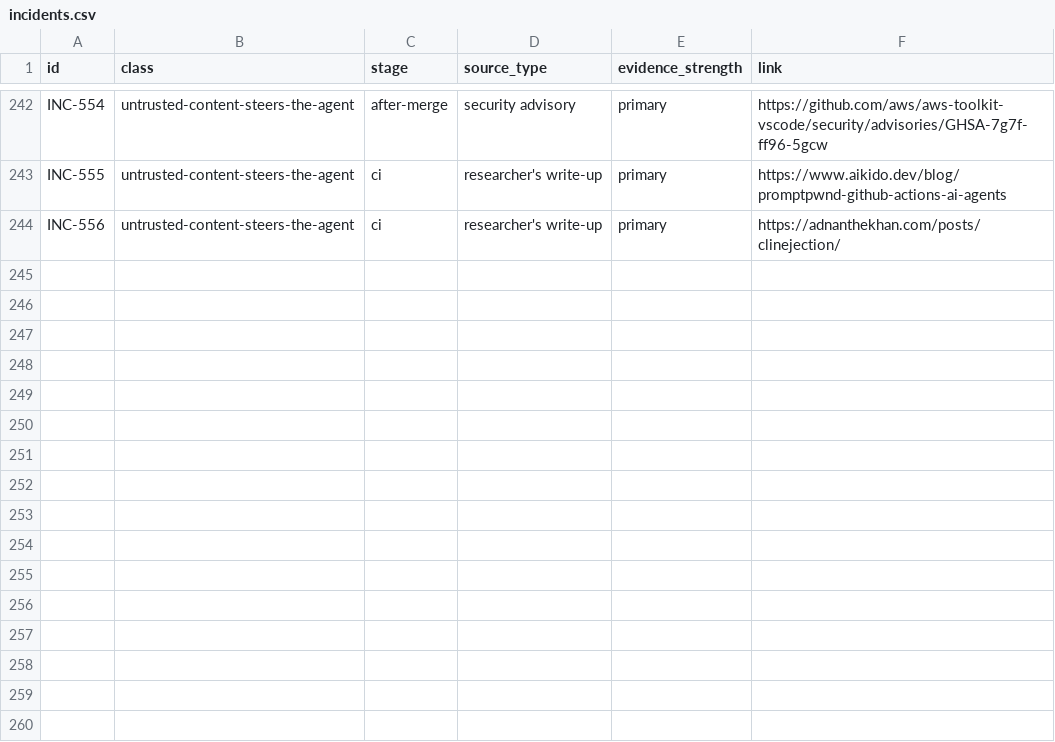
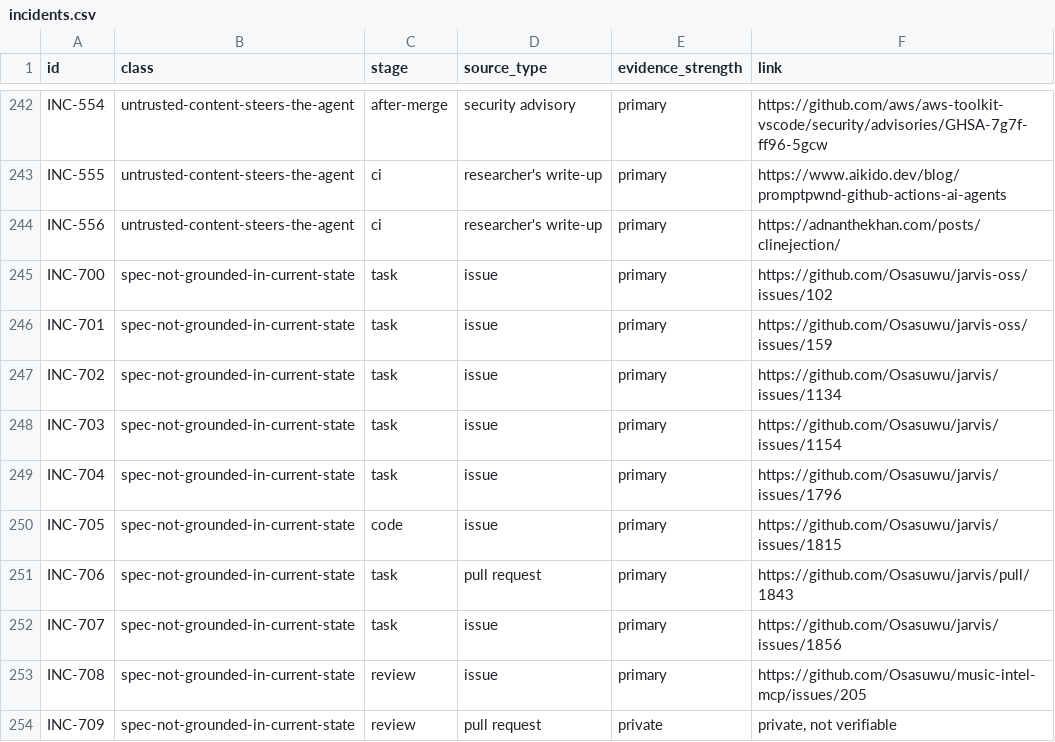
Before and after one commit to Osasuwu/ai-dev-failure-classes, a CSV file: incidents/incidents.csv, drawn as a sheet; only a part is shown, gaps mark what is left out; the diff names each change by its address in the sheet, - before the commit and + after, or states it on an @@ line.

```diff
--- a/incidents/incidents.csv
+++ b/incidents/incidents.csv
+row 245: INC-700 | spec-not-grounded-in-current-state | task | issue | primary | https://github.com/Osasuwu/jarvis-oss/issues/102
+row 246: INC-701 | spec-not-grounded-in-current-state | task | issue | primary | https://github.com/Osasuwu/jarvis-oss/issues/159
+row 247: INC-702 | spec-not-grounded-in-current-state | task | issue | primary | https://github.com/Osasuwu/jarvis/issues/1134
+row 248: INC-703 | spec-not-grounded-in-current-state | task | issue | primary | https://github.com/Osasuwu/jarvis/issues/1154
+row 249: INC-704 | spec-not-grounded-in-current-state | task | issue | primary | https://github.com/Osasuwu/jarvis/issues/1796
+row 250: INC-705 | spec-not-grounded-in-current-state | code | issue | primary | https://github.com/Osasuwu/jarvis/issues/1815
+row 251: INC-706 | spec-not-grounded-in-current-state | task | pull request | primary | https://github.com/Osasuwu/jarvis/pull/1843
+row 252: INC-707 | spec-not-grounded-in-current-state | task | issue | primary | https://github.com/Osasuwu/jarvis/issues/1856
+row 253: INC-708 | spec-not-grounded-in-current-state | review | issue | primary | https://github.com/Osasuwu/music-intel-mcp/issues/205
+row 254: INC-709 | spec-not-grounded-in-current-state | review | pull request | private | private, not verifiable
```
Also changed, not shown: 2 other files.
